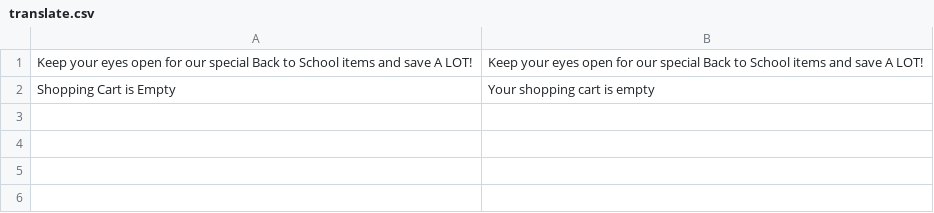
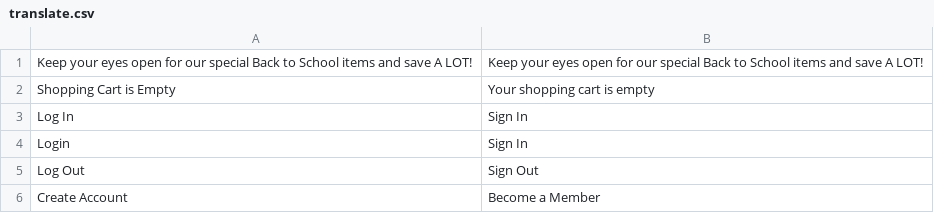
Before and after one commit to Kapow-Events/kapow-test, a CSV file: app/design/frontend/default/eventswired/locale/en_US/translate.csv, drawn as a sheet.

Commit message:
Chore: Updated login/logout/create account verbiage

```diff
--- a/app/design/frontend/default/eventswired/locale/en_US/translate.csv
+++ b/app/design/frontend/default/eventswired/locale/en_US/translate.csv
@@ -2 +2,5 @@
 "Shopping Cart is Empty", "Your shopping cart is empty"
+"Log In", "Sign In"
+"Login", "Sign In"
+"Log Out", "Sign Out"
+"Create Account", "Become a Member"
```
Also changed, not shown: 1 other file.
